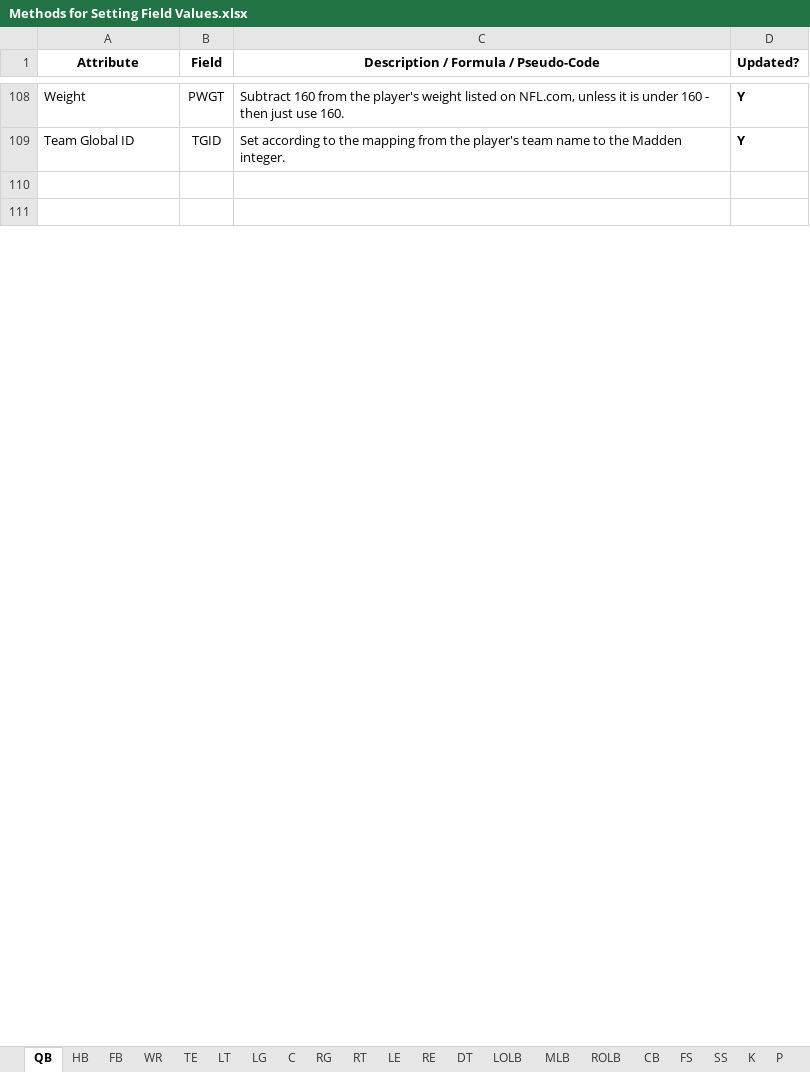
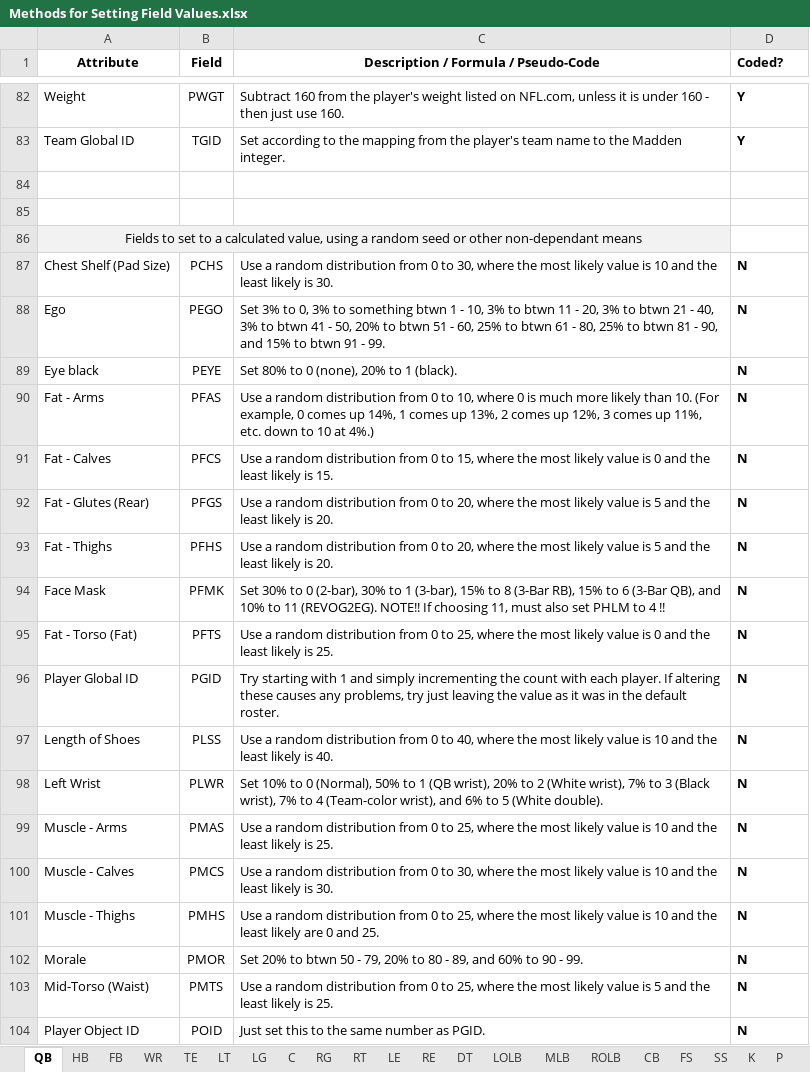
Before and after one commit to matthew-a-spalding/madden_08_updater, an Excel workbook: docs/Methods for Setting Field Values.xlsx, sheet QB, drawn as a sheet; only a part is shown, gaps mark what is left out; values as stored, in another font and other column widths than the file's, no borders; the diff covers the shown part only; the diff names each change by its address in the sheet, - before the commit and + after, or states it on an @@ line.

```diff
--- a/docs/Methods for Setting Field Values.xlsx (sheet QB)
+++ b/docs/Methods for Setting Field Values.xlsx (sheet QB)
-D1: Updated?
+D1: Coded?
@@ row 78 moved to row 86: Fields to set to a calculated value, usi… @@
+row 87: Chest Shelf (Pad Size) | PCHS | Use a random distribution from 0 to 30, where the most likely value is 10 and the least likely is 30. | N
+row 88: Ego | PEGO | Set 3% to 0, 3% to something btwn 1 - 10, 3% to btwn 11 - 20, 3% to btwn 21 - 40, 3% to btwn 41 - 50, 20% to btwn 51 - 60, 25% to btwn 61 - 80, 25% to btwn 81 - 90, and 15% to btwn 91 - 99. | N
+row 89: Eye black | PEYE | Set 80% to 0 (none), 20% to 1 (black). | N
+row 90: Fat - Arms | PFAS | Use a random distribution from 0 to 10, where 0 is much more likely than 10. (For example, 0 comes up 14%, 1 comes up 13%, 2 comes up 12%, 3 comes up 11%, etc. down to 10 at 4%.) | N
+row 91: Fat - Calves | PFCS | Use a random distribution from 0 to 15, where the most likely value is 0 and the least likely is 15. | N
+row 92: Fat - Glutes (Rear) | PFGS | Use a random distribution from 0 to 20, where the most likely value is 5 and the least likely is 20. | N
+row 93: Fat - Thighs | PFHS | Use a random distribution from 0 to 20, where the most likely value is 5 and the least likely is 20. | N
+row 94: Face Mask | PFMK | Set 30% to 0 (2-bar), 30% to 1 (3-bar), 15% to 8 (3-Bar RB), 15% to 6 (3-Bar QB), and 10% to 11 (REVOG2EG). NOTE!! If choosing 11, must also set PHLM to 4 !! | N
+row 95: Fat - Torso (Fat) | PFTS | Use a random distribution from 0 to 25, where the most likely value is 0 and the least likely is 25. | N
+row 96: Player Global ID | PGID | Try starting with 1 and simply incrementing the count with each player. If altering these causes any problems, try just leaving the value as it was in the default roster. | N
+row 97: Length of Shoes | PLSS | Use a random distribution from 0 to 40, where the most likely value is 10 and the least likely is 40. | N
+row 98: Left Wrist | PLWR | Set 10% to 0 (Normal), 50% to 1 (QB wrist), 20% to 2 (White wrist), 7% to 3 (Black wrist), 7% to 4 (Team-color wrist), and 6% to 5 (White double). | N
+row 99: Muscle - Arms | PMAS | Use a random distribution from 0 to 25, where the most likely value is 10 and the least likely is 25. | N
+row 100: Muscle - Calves | PMCS | Use a random distribution from 0 to 30, where the most likely value is 10 and the least likely is 30. | N
+row 101: Muscle - Thighs | PMHS | Use a random distribution from 0 to 25, where the most likely value is 10 and the least likely are 0 and 25. | N
+row 102: Morale | PMOR | Set 20% to btwn 50 - 79, 20% to 80 - 89, and 60% to 90 - 99. | N
+row 103: Mid-Torso (Waist) | PMTS | Use a random distribution from 0 to 25, where the most likely value is 5 and the least likely is 25. | N
+row 104: Player Object ID | POID | Just set this to the same number as PGID. | N
```
Also changed, not shown: 8 added rows, 26 removed rows and 36 edited cells elsewhere in this sheet, 5 other files.
